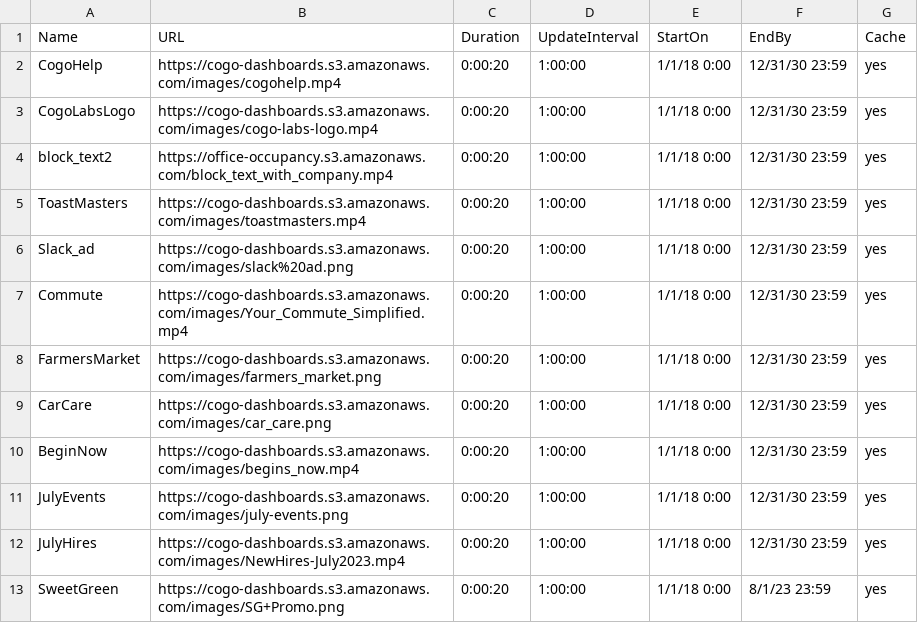
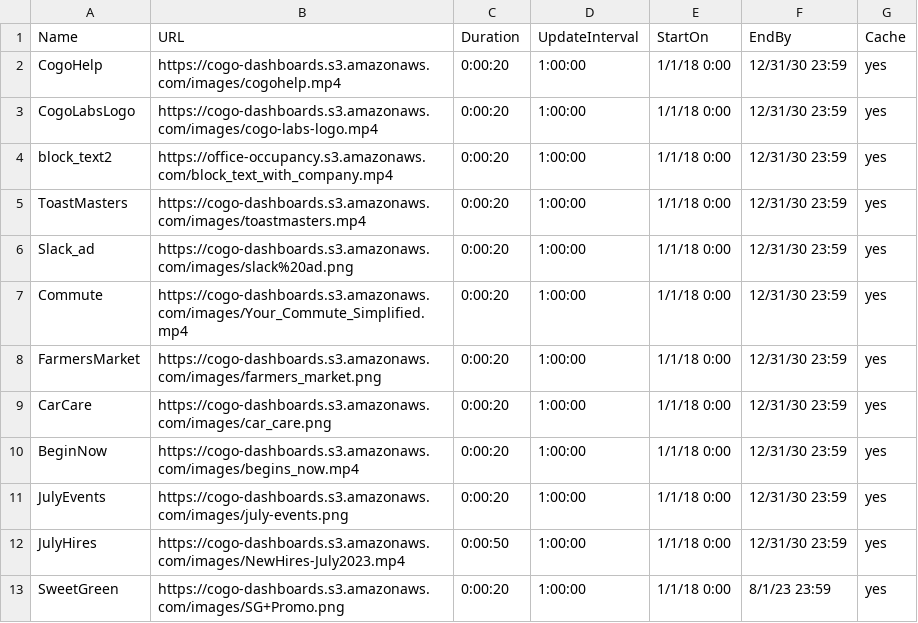
Before and after one commit to cogo-roadmaps/exhibits, a CSV file: csv/commonTV.csv, drawn as a sheet.

Commit message:
Update commonTV.csv

```diff
--- a/csv/commonTV.csv
+++ b/csv/commonTV.csv
@@ -11,3 +11,3 @@ BeginNow,https://cogo-dashboards.s3.amazonaws.com/images/begins_now.mp4,0:00:20,
 JulyEvents,https://cogo-dashboards.s3.amazonaws.com/images/july-events.png,0:00:20,1:00:00,1/1/18 0:00,12/31/30 23:59,yes
-JulyHires,https://cogo-dashboards.s3.amazonaws.com/images/NewHires-July2023.mp4,0:00:20,1:00:00,1/1/18 0:00,12/31/30 23:59,yes
+JulyHires,https://cogo-dashboards.s3.amazonaws.com/images/NewHires-July2023.mp4,0:00:50,1:00:00,1/1/18 0:00,12/31/30 23:59,yes
 SweetGreen,https://cogo-dashboards.s3.amazonaws.com/images/SG+Promo.png,0:00:20,1:00:00,1/1/18 0:00,8/1/23 23:59,yes
```
